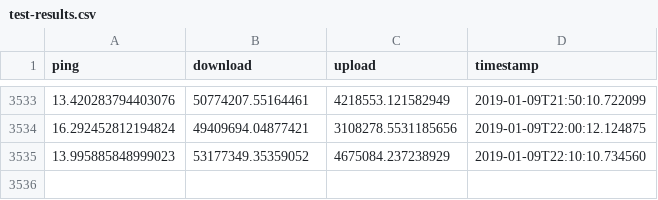
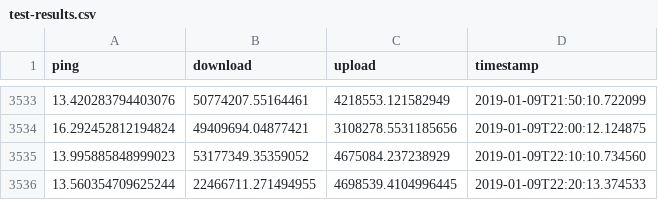
Before and after one commit to ellisp/speedtest, a CSV file: test-results.csv, drawn as a sheet; only a part is shown, gaps mark what is left out; the diff names each change by its address in the sheet, - before the commit and + after, or states it on an @@ line.

Commit message:
more data

```diff
--- a/test-results.csv
+++ b/test-results.csv
+row 3536: 13.560354709625244 | 22466711.271494955 | 4698539.4104996445 | 2019-01-09T22:20:13.374533
```
